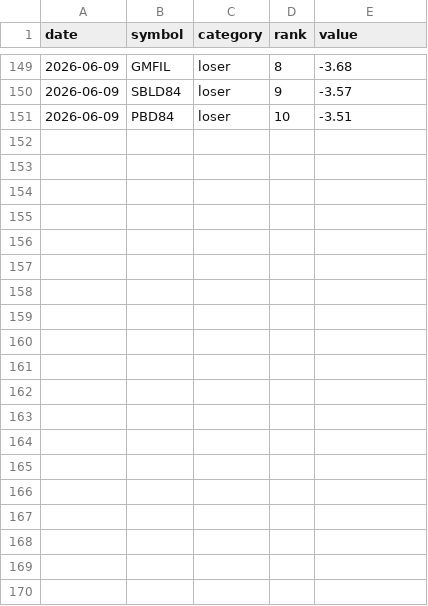
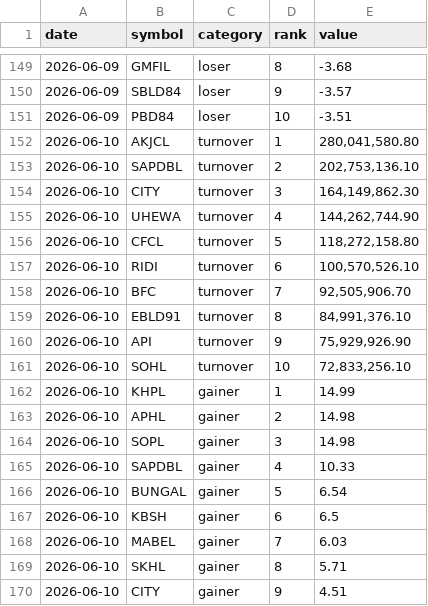
Before and after one commit to pralavkarki88-collab/nepse-scraper, a CSV file: nepse.csv, drawn as a sheet; only a part is shown, gaps mark what is left out; the diff covers the shown part only; the diff names each change by its address in the sheet, - before the commit and + after, or states it on an @@ line.

```diff
--- a/nepse.csv
+++ b/nepse.csv
+row 152: 2026-06-10 | AKJCL | turnover | 1 | 280,041,580.80
+row 153: 2026-06-10 | SAPDBL | turnover | 2 | 202,753,136.10
+row 154: 2026-06-10 | CITY | turnover | 3 | 164,149,862.30
+row 155: 2026-06-10 | UHEWA | turnover | 4 | 144,262,744.90
+row 156: 2026-06-10 | CFCL | turnover | 5 | 118,272,158.80
+row 157: 2026-06-10 | RIDI | turnover | 6 | 100,570,526.10
+row 158: 2026-06-10 | BFC | turnover | 7 | 92,505,906.70
+row 159: 2026-06-10 | EBLD91 | turnover | 8 | 84,991,376.10
+row 160: 2026-06-10 | API | turnover | 9 | 75,929,926.90
+row 161: 2026-06-10 | SOHL | turnover | 10 | 72,833,256.10
+row 162: 2026-06-10 | KHPL | gainer | 1 | 14.99
+row 163: 2026-06-10 | APHL | gainer | 2 | 14.98
+row 164: 2026-06-10 | SOPL | gainer | 3 | 14.98
+row 165: 2026-06-10 | SAPDBL | gainer | 4 | 10.33
+row 166: 2026-06-10 | BUNGAL | gainer | 5 | 6.54
+row 167: 2026-06-10 | KBSH | gainer | 6 | 6.5
+row 168: 2026-06-10 | MABEL | gainer | 7 | 6.03
+row 169: 2026-06-10 | SKHL | gainer | 8 | 5.71
+row 170: 2026-06-10 | CITY | gainer | 9 | 4.51
```
Also changed, not shown: 11 added rows elsewhere in this file, 1 other file.
